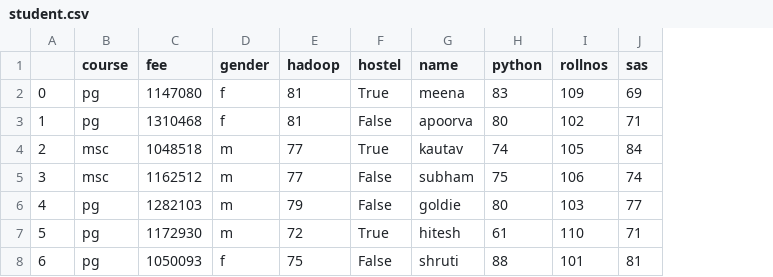
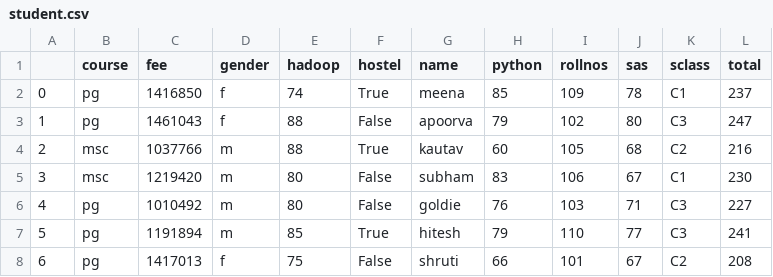
Before and after one commit to Vijayoswalia/Py_work, a CSV file: student.csv, drawn as a sheet; only a part is shown; the diff covers the shown part only; the diff names each change by its address in the sheet, - before the commit and + after, or states it on an @@ line.

```diff
--- a/student.csv
+++ b/student.csv
+column K (sclass), rows 2-8: C1 | C3 | C2 | C1 | C3 | C3 | C2
+column L (total), rows 2-8: 237 | 247 | 216 | 230 | 227 | 241 | 208
-C2 (fee): 1147080
+C2 (fee): 1416850
-E2 (hadoop): 81
+E2 (hadoop): 74
-H2 (python): 83
+H2 (python): 85
-J2 (sas): 69
+J2 (sas): 78
-C3 (fee): 1310468
+C3 (fee): 1461043
-E3 (hadoop): 81
+E3 (hadoop): 88
-H3 (python): 80
+H3 (python): 79
-J3 (sas): 71
+J3 (sas): 80
-C4 (fee): 1048518
+C4 (fee): 1037766
-E4 (hadoop): 77
+E4 (hadoop): 88
-H4 (python): 74
+H4 (python): 60
-J4 (sas): 84
+J4 (sas): 68
-C5 (fee): 1162512
+C5 (fee): 1219420
-E5 (hadoop): 77
+E5 (hadoop): 80
-H5 (python): 75
+H5 (python): 83
-J5 (sas): 74
+J5 (sas): 67
-C6 (fee): 1282103
+C6 (fee): 1010492
-E6 (hadoop): 79
+E6 (hadoop): 80
-H6 (python): 80
+H6 (python): 76
-J6 (sas): 77
+J6 (sas): 71
-C7 (fee): 1172930
+C7 (fee): 1191894
-E7 (hadoop): 72
+E7 (hadoop): 85
-H7 (python): 61
+H7 (python): 79
-J7 (sas): 71
+J7 (sas): 77
-C8 (fee): 1050093
+C8 (fee): 1417013
-H8 (python): 88
+H8 (python): 66
-J8 (sas): 81
+J8 (sas): 67
```
Also changed, not shown: 16 edited cells elsewhere in this file, student3.csv, 3 other files.
